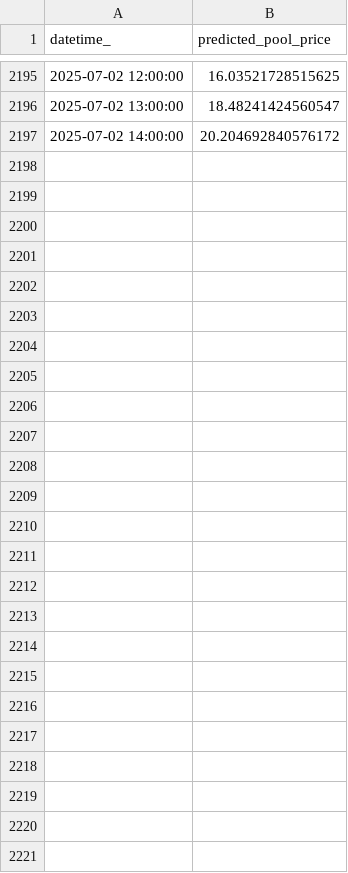
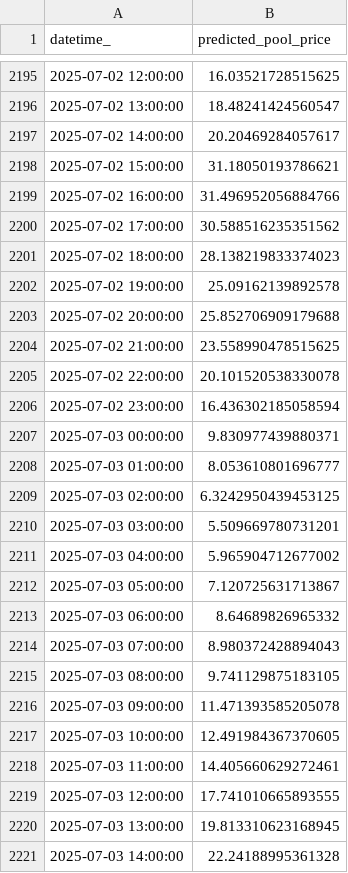
Before and after one commit to kevakba/BESS, a CSV file: Jobs/Inferencing/data/predictions/pred_df.csv, drawn as a sheet; only a part is shown, gaps mark what is left out; the diff covers the shown part only.

```diff
--- a/Jobs/Inferencing/data/predictions/pred_df.csv
+++ b/Jobs/Inferencing/data/predictions/pred_df.csv
@@ -2196,2 +2196,26 @@ datetime_,predicted_pool_price
 2025-07-02 13:00:00,18.48241424560547
-2025-07-02 14:00:00,20.204692840576172
+2025-07-02 14:00:00,20.20469284057617
+2025-07-02 15:00:00,31.18050193786621
+2025-07-02 16:00:00,31.496952056884766
+2025-07-02 17:00:00,30.588516235351562
+2025-07-02 18:00:00,28.138219833374023
+2025-07-02 19:00:00,25.09162139892578
+2025-07-02 20:00:00,25.852706909179688
+2025-07-02 21:00:00,23.558990478515625
+2025-07-02 22:00:00,20.101520538330078
+2025-07-02 23:00:00,16.436302185058594
+2025-07-03 00:00:00,9.830977439880371
+2025-07-03 01:00:00,8.053610801696777
+2025-07-03 02:00:00,6.3242950439453125
+2025-07-03 03:00:00,5.509669780731201
+2025-07-03 04:00:00,5.965904712677002
+2025-07-03 05:00:00,7.120725631713867
+2025-07-03 06:00:00,8.64689826965332
+2025-07-03 07:00:00,8.980372428894043
+2025-07-03 08:00:00,9.741129875183105
+2025-07-03 09:00:00,11.471393585205078
+2025-07-03 10:00:00,12.491984367370605
+2025-07-03 11:00:00,14.405660629272461
+2025-07-03 12:00:00,17.741010665893555
+2025-07-03 13:00:00,19.813310623168945
+2025-07-03 14:00:00,22.24188995361328
```
Also changed, not shown: 19 edited cells elsewhere in this file, Jobs/Evaluation/data/actual/price.csv, Jobs/Inferencing/data/cleaned/merged_df_cleaned.csv, 3 other files.
